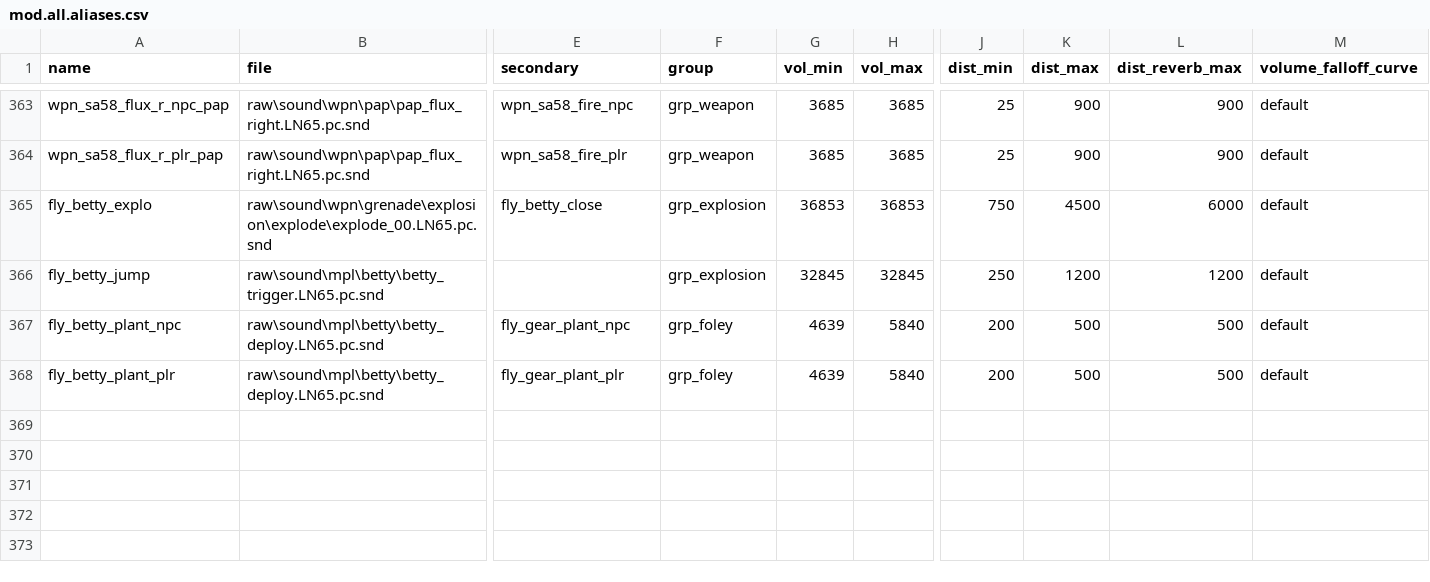
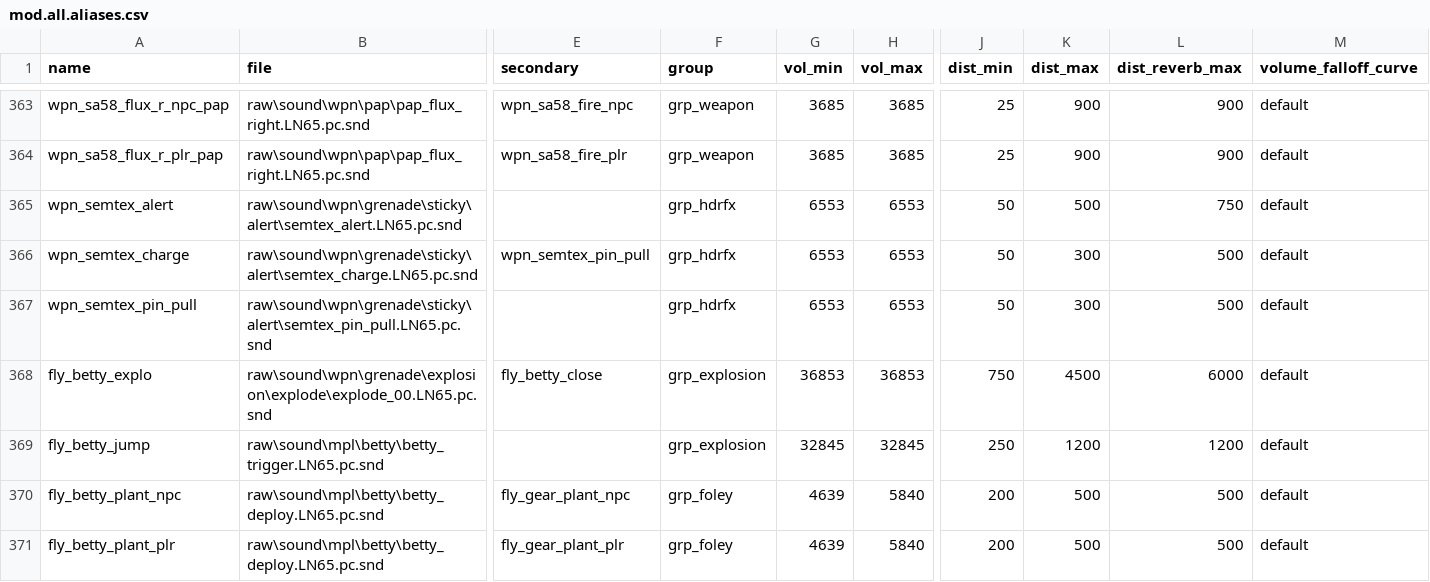
Before and after one commit to Jbleezy/BO2-Reimagined, a CSV file: soundbank/mod.all.aliases.csv, drawn as a sheet; only a part is shown, gaps mark what is left out; rows hold the shown columns only; the diff names each change by its address in the sheet, - before the commit and + after, or states it on an @@ line.

Commit message:
MOTD and Origins: swap lethal grenades

```diff
--- a/soundbank/mod.all.aliases.csv
+++ b/soundbank/mod.all.aliases.csv
+row 365: wpn_semtex_alert | raw\sound\wpn\grenade\sticky\alert\semtex_alert.LN65.pc.snd |  | grp_hdrfx | 6553 | 6553 | 50 | 500 | 750 | default
+row 366: wpn_semtex_charge | raw\sound\wpn\grenade\sticky\alert\semtex_charge.LN65.pc.snd | wpn_semtex_pin_pull | grp_hdrfx | 6553 | 6553 | 50 | 300 | 500 | default
+row 367: wpn_semtex_pin_pull | raw\sound\wpn\grenade\sticky\alert\semtex_pin_pull.LN65.pc.snd |  | grp_hdrfx | 6553 | 6553 | 50 | 300 | 500 | default
```
Also changed, not shown: 13 other files.
